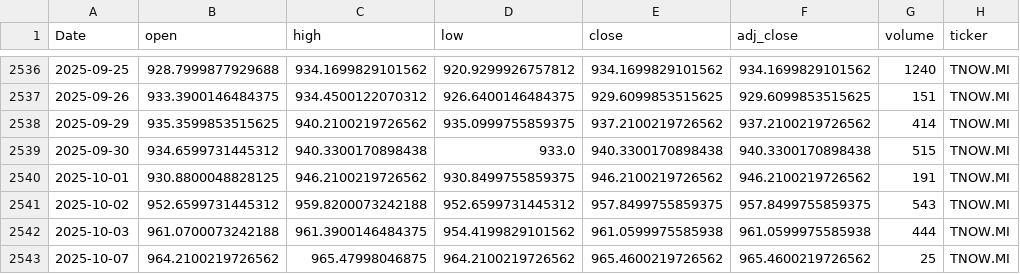
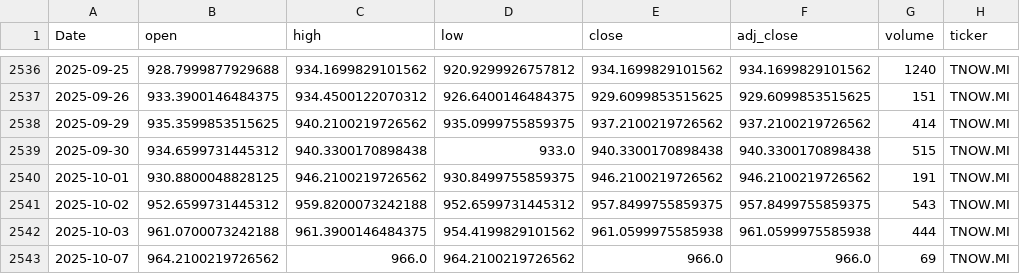
Before and after one commit to antoniosanso/etf-datalake, a CSV file: data/TNOW.MI.csv, drawn as a sheet; only a part is shown, gaps mark what is left out.

```diff
--- a/data/TNOW.MI.csv
+++ b/data/TNOW.MI.csv
@@ -2542,2 +2542,2 @@ Date,open,high,low,close,adj_close,volume,ticker
 2025-10-03,961.0700073242188,961.3900146484375,954.4199829101562,961.0599975585938,961.0599975585938,444,TNOW.MI
-2025-10-07,964.2100219726562,965.47998046875,964.2100219726562,965.4600219726562,965.4600219726562,25,TNOW.MI
+2025-10-07,964.2100219726562,966.0,964.2100219726562,966.0,966.0,69,TNOW.MI
```
Also changed, not shown: data/RBOT.MI.csv, data/SEME.MI.csv, 5 other files.
